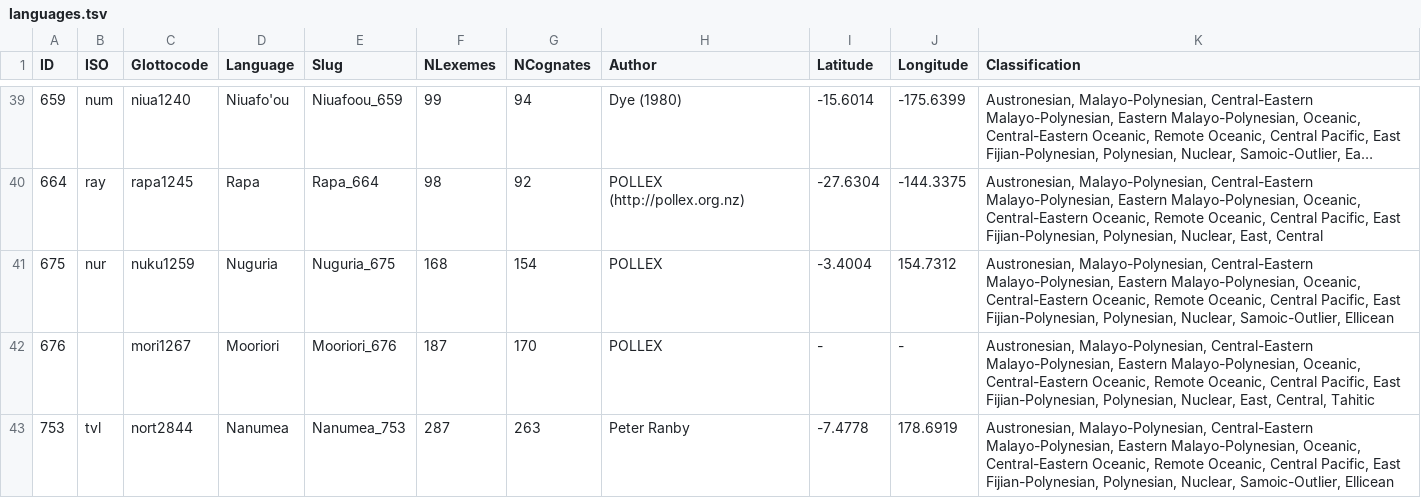
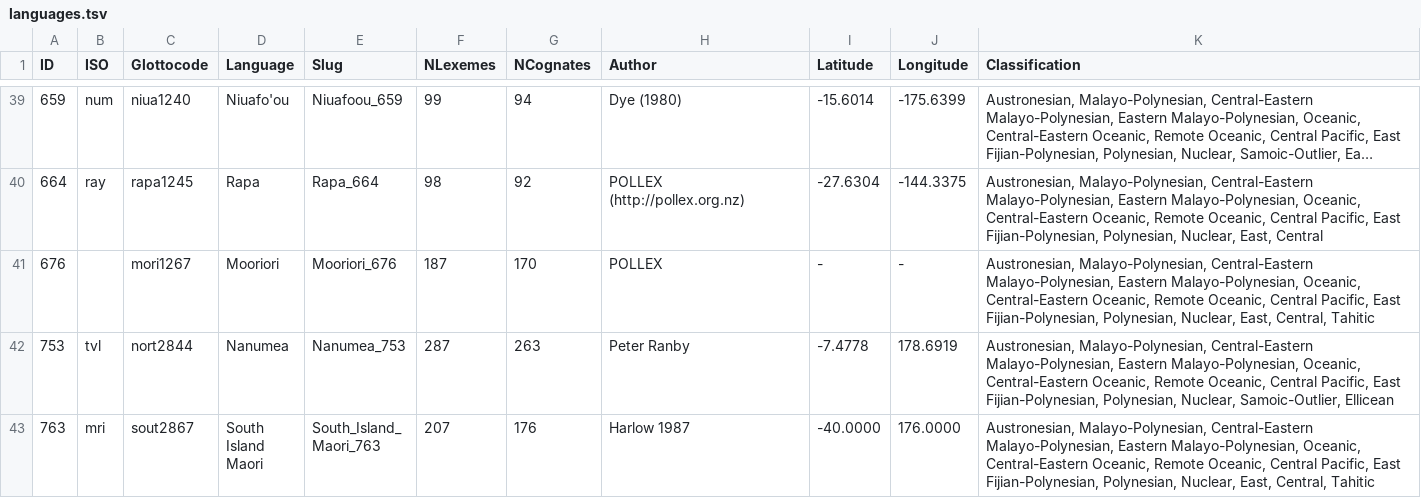
Before and after one commit to SimonGreenhill/abvdoutliers, a TSV file: etc/languages.tsv, drawn as a sheet; only a part is shown, gaps mark what is left out; the shorter side is filled out with more unchanged rows; long unchanged cells end in ….

Commit message:
remove low coverage nuguria list

```diff
--- a/etc/languages.tsv
+++ b/etc/languages.tsv
@@ -40,3 +40,2 @@ ID	ISO	Glottocode	Language	Slug	NLexemes	NCognates	Author	Latitude	Longitude	Cla
 664	ray	rapa1245	Rapa	Rapa_664	98	92	POLLEX (http://pollex.org.nz)	-27.6304	-144.3375	Austronesian, Malayo-Polynesian, Central-Eastern Malayo-Polynesian, Eastern Malayo-Polynesian, Oceanic, Central-Eastern Oceanic, Remote Oceanic, Central Pacific, East Fijian-Polynesian, Polynesian, Nuclear, East, Central
-675	nur	nuku1259	Nuguria	Nuguria_675	168	154	POLLEX	-3.4004	154.7312	Austronesian, Malayo-Polynesian, Central-Eastern Malayo-Polynesian, Eastern Malayo-Polynesian, Oceanic, Central-Eastern Oceanic, Remote Oceanic, Central Pacific, East Fijian-Polynesian, Polynesian, Nuclear, Samoic-Outlier, Ellicean
 676		mori1267	Mooriori	Mooriori_676	187	170	POLLEX	-	-	Austronesian, Malayo-Polynesian, Central-Eastern Malayo-Polynesian, Eastern Malayo-Polynesian, Oceanic, Central-Eastern Oceanic, Remote Oceanic, Central Pacific, East Fijian-Polynesian, Polynesian, Nuclear, East, Central, Tahitic
```
Also changed, not shown: 1 other file.
